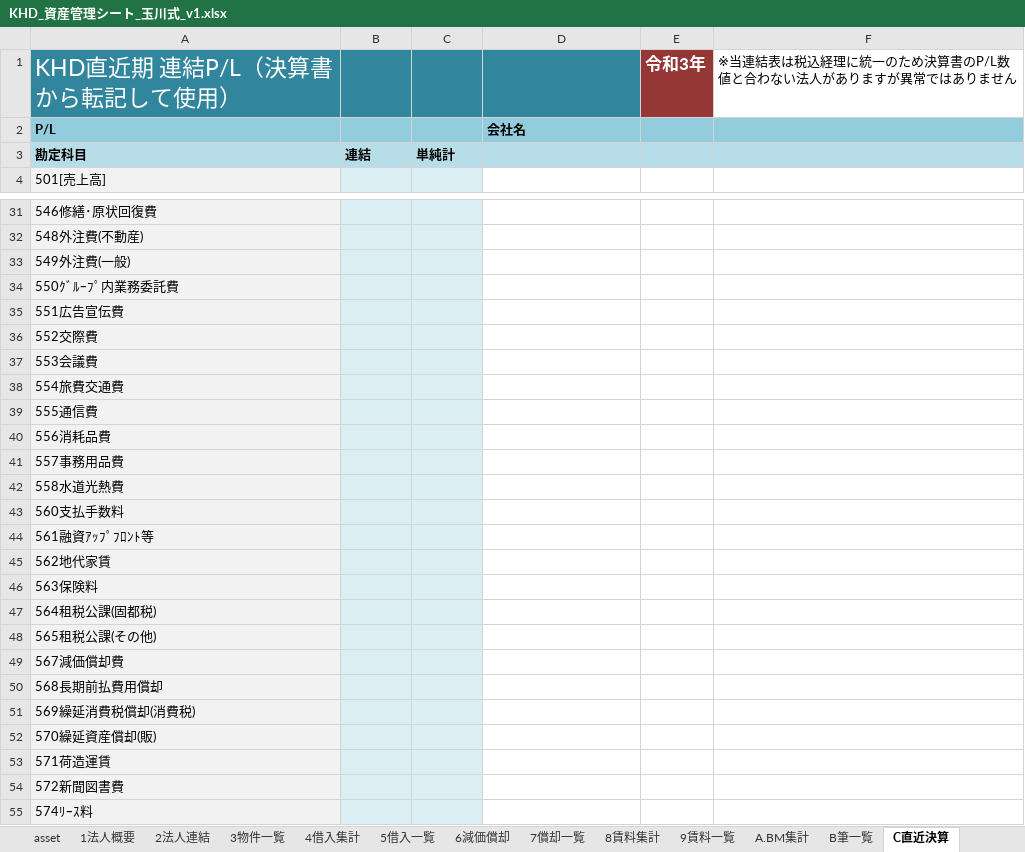
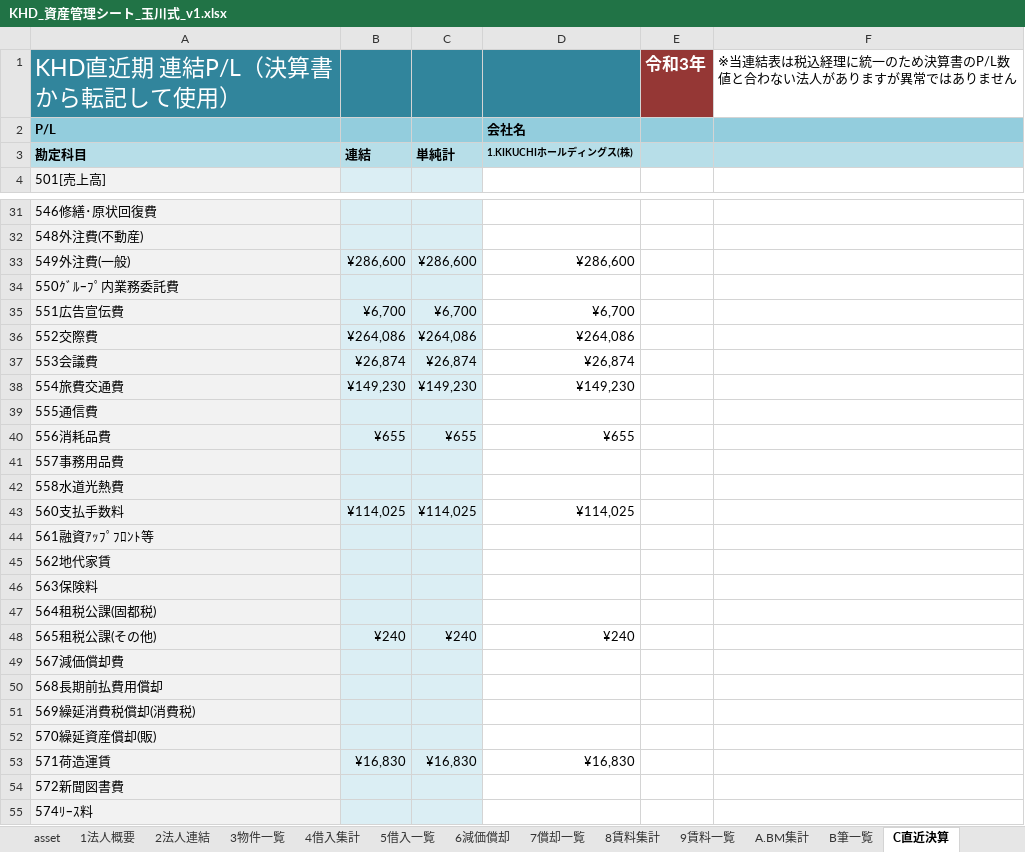
Before and after one commit to ec-seller-oss/khd_workspace, an Excel workbook: KHD_資産管理シート_玉川式_v1.xlsx, sheet C直近決算, drawn as a sheet; only a part is shown, gaps mark what is left out; values as stored, in another font and other column widths than the file's, no borders; the diff covers the shown part only; the diff names each change by its address in the sheet, - before the commit and + after, or states it on an @@ line.

```diff
--- a/KHD_資産管理シート_玉川式_v1.xlsx (sheet C直近決算)
+++ b/KHD_資産管理シート_玉川式_v1.xlsx (sheet C直近決算)
-D3: (empty)
+D3: 1.KIKUCHIホールディングス(株)
-B33: (empty)
+B33: ¥286,600
-C33: (empty)
+C33: ¥286,600
-D33: (empty)
+D33: ¥286,600
-B35: (empty)
+B35: ¥6,700
-C35: (empty)
+C35: ¥6,700
-D35: (empty)
+D35: ¥6,700
-B36: (empty)
+B36: ¥264,086
-C36: (empty)
+C36: ¥264,086
-D36: (empty)
+D36: ¥264,086
-B37: (empty)
+B37: ¥26,874
-C37: (empty)
+C37: ¥26,874
-D37: (empty)
+D37: ¥26,874
-B38: (empty)
+B38: ¥149,230
-C38: (empty)
+C38: ¥149,230
-D38: (empty)
+D38: ¥149,230
-B40: (empty)
+B40: ¥655
-C40: (empty)
+C40: ¥655
-D40: (empty)
+D40: ¥655
-B43: (empty)
+B43: ¥114,025
-C43: (empty)
+C43: ¥114,025
-D43: (empty)
+D43: ¥114,025
-B48: (empty)
+B48: ¥240
-C48: (empty)
+C48: ¥240
-D48: (empty)
+D48: ¥240
-B53: (empty)
+B53: ¥16,830
-C53: (empty)
+C53: ¥16,830
-D53: (empty)
+D53: ¥16,830
```
Also changed, not shown: 135 edited cells elsewhere in this sheet.
